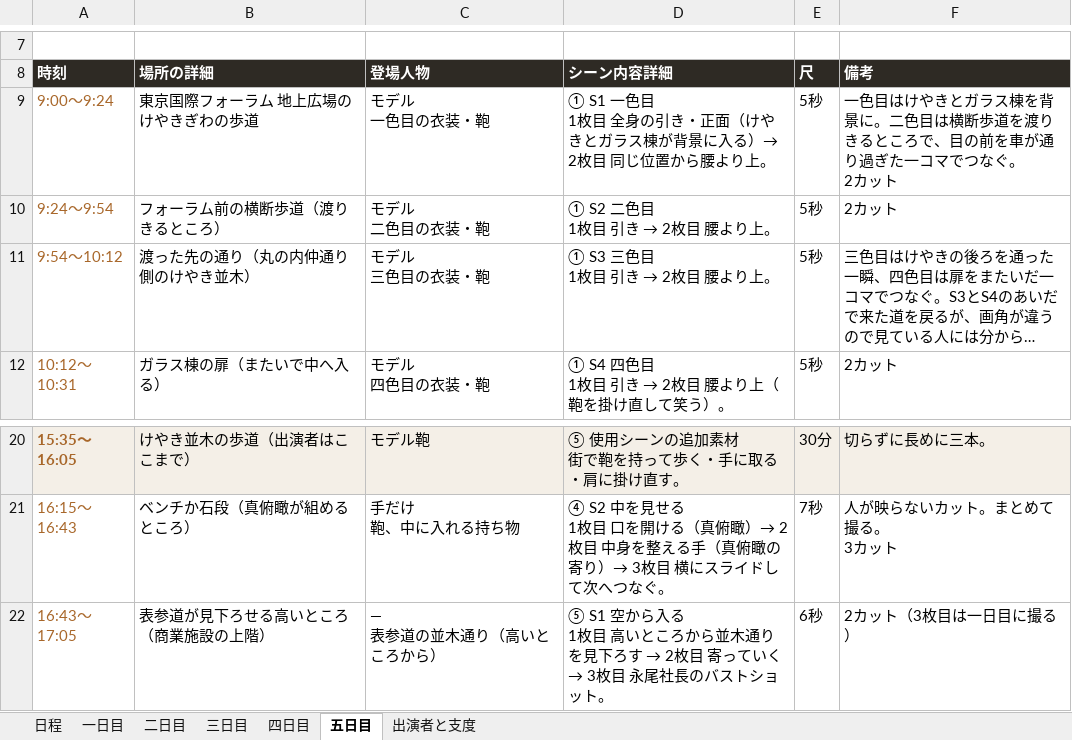
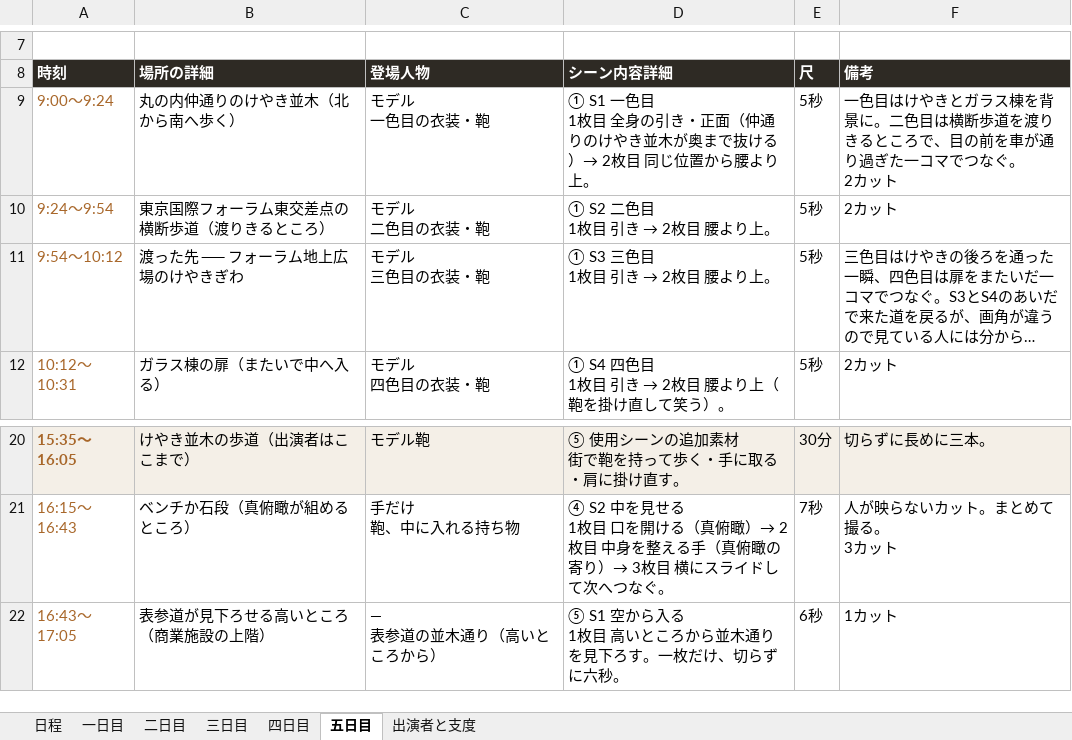
Before and after one commit to Shiori0415/dougaseisaku, an Excel workbook: pdf/01_香盤表.xlsx, sheet 五日目, drawn as a sheet; only a part is shown, gaps mark what is left out; long unchanged cells end in …; values as stored, in another font and other column widths than the file's, no borders; the diff names each change by its address in the sheet, - before the commit and + after, or states it on an @@ line.

```diff
--- a/pdf/01_香盤表.xlsx (sheet 五日目)
+++ b/pdf/01_香盤表.xlsx (sheet 五日目)
-B9 (場所の詳細): 東京国際フォーラム 地上広場のけやきぎわの歩道
+B9 (場所の詳細): 丸の内仲通りのけやき並木（北から南へ歩く）
-D9 (シーン内容詳細): …・正面（けやきとガラス棟が背景に入る）→ 2…
+D9 (シーン内容詳細): …・正面（仲通りのけやき並木が奥まで抜ける）→ 2…
-B10 (場所の詳細): フォーラム前の横断歩道（渡りきるところ）
+B10 (場所の詳細): 東京国際フォーラム東交差点の横断歩道（渡りきるところ）
-B11 (場所の詳細): 渡った先の通り（丸の内仲通り側のけやき並木）
+B11 (場所の詳細): 渡った先 ── フォーラム地上広場のけやきぎわ
@@ D22 (シーン内容詳細): …見下ろす → 2枚目 寄っていく → 3枚目 永尾社長のバストショット。 → …見下ろす。一枚だけ、切らずに六秒。 @@
-F22 (備考): 2カット（3枚目は一日目に撮る）
+F22 (備考): 1カット
```
Also changed, not shown: sheet 日程, 9 other files.
